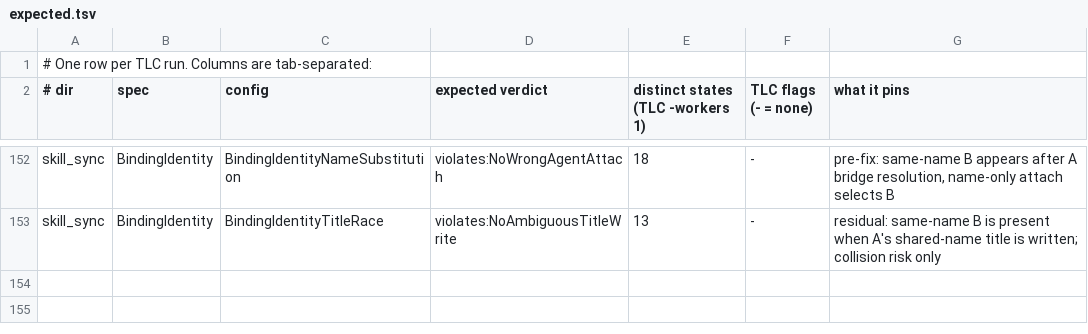
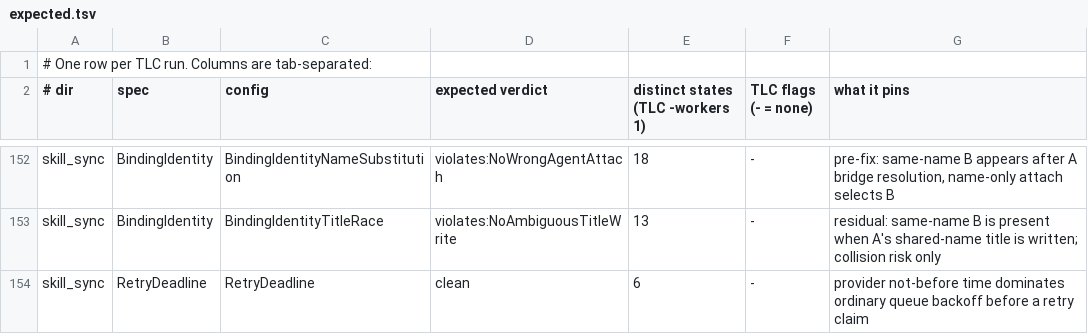
Before and after one commit to pymc-labs/daimon, a TSV file: formal/expected.tsv, drawn as a sheet; only a part is shown, gaps mark what is left out; the diff names each change by its address in the sheet, - before the commit and + after, or states it on an @@ line.

Commit message:
fix: retry GitHub skill sync rate limits (#276)
Co-authored-by: Derick Wells <derick.wells@pymc-labs.com>

```diff
--- a/formal/expected.tsv
+++ b/formal/expected.tsv
+row 154: skill_sync | RetryDeadline | RetryDeadline | clean | 6 | - | provider not-before time dominates ordinary queue backoff before a retry claim
```
Also changed, not shown: 12 other files.
